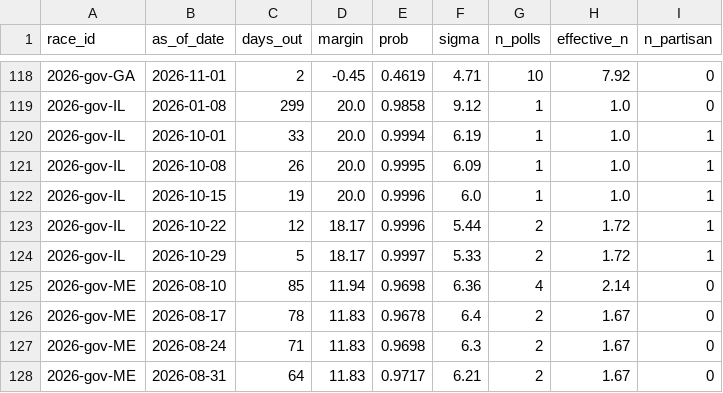
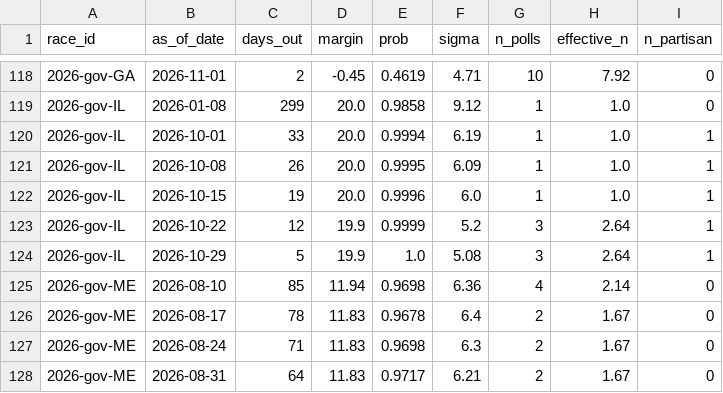
Before and after one commit to cohens714/oddsvspolls, a CSV file: data/poll_history.csv, drawn as a sheet; only a part is shown, gaps mark what is left out.

```diff
--- a/data/poll_history.csv
+++ b/data/poll_history.csv
@@ -122,4 +122,4 @@ race_id,as_of_date,days_out,margin,prob,sigma,n_polls,effective_n,n_partisan
 2026-gov-IL,2026-10-15,19,20.0,0.9996,6.0,1,1.0,1
-2026-gov-IL,2026-10-22,12,18.17,0.9996,5.44,2,1.72,1
-2026-gov-IL,2026-10-29,5,18.17,0.9997,5.33,2,1.72,1
+2026-gov-IL,2026-10-22,12,19.9,0.9999,5.2,3,2.64,1
+2026-gov-IL,2026-10-29,5,19.9,1.0,5.08,3,2.64,1
 2026-gov-ME,2026-08-10,85,11.94,0.9698,6.36,4,2.14,0
```
Also changed, not shown: data/poll_averages.csv, data/poll_probabilities.csv, 2 other files.
